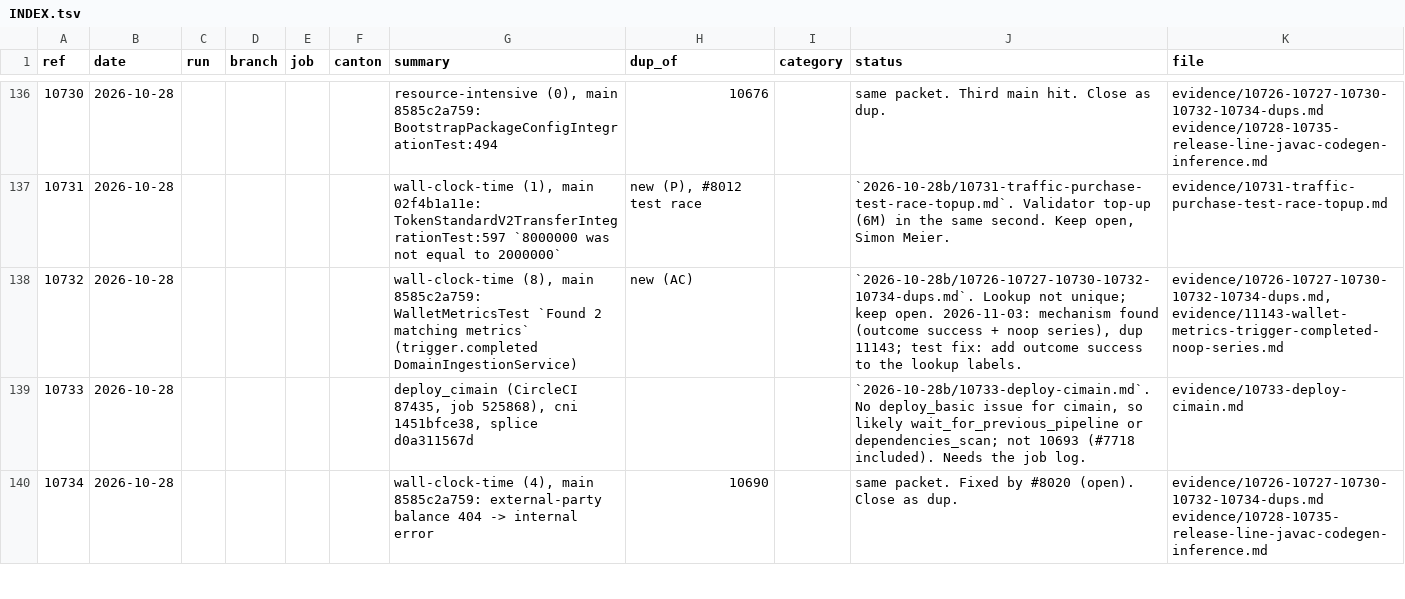
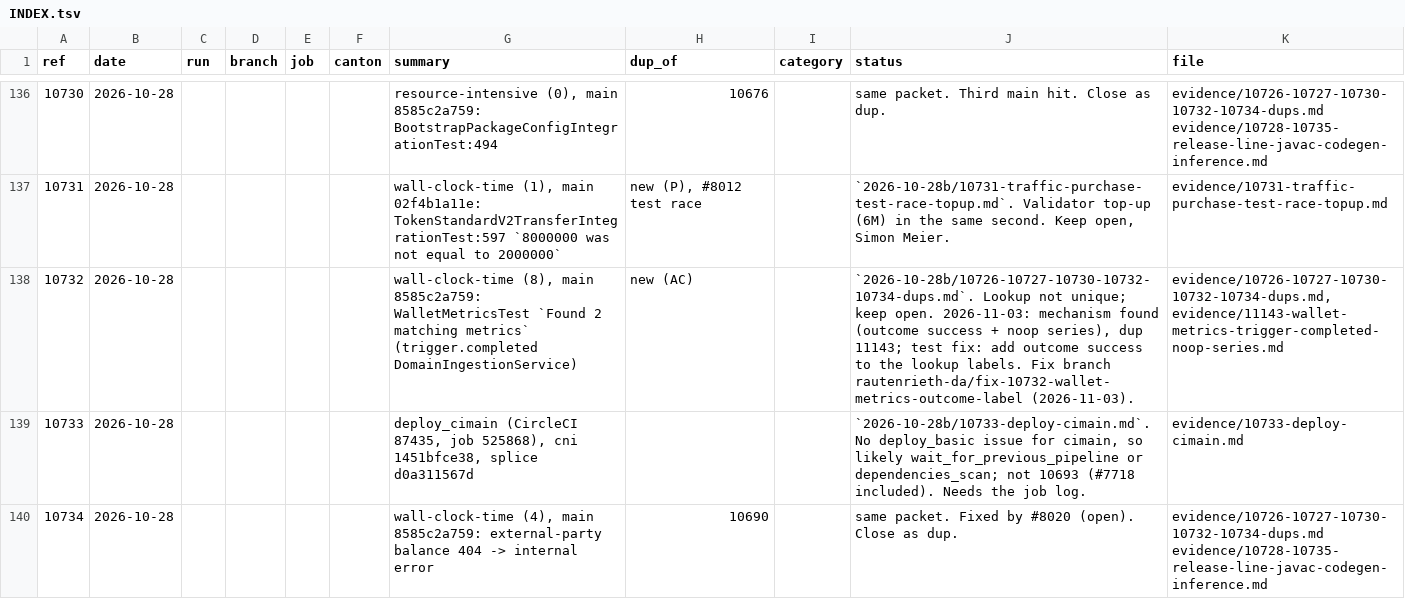
Before and after one commit to canton-network/splice, a TSV file: ci-triage/evidence/INDEX.tsv, drawn as a sheet; only a part is shown, gaps mark what is left out.

Commit message:
[skip ci] 2026-11-03T131520Z: item 3 fix branch for family AC
Signed-off-by: Robert Autenrieth <robert.autenrieth@digitalasset.com>

```diff
--- a/ci-triage/evidence/INDEX.tsv
+++ b/ci-triage/evidence/INDEX.tsv
@@ -137,3 +137,3 @@ ref	date	run	branch	job	canton	summary	dup_of	category	status	file
 10731	2026-10-28					wall-clock-time (1), main 02f4b1a11e: TokenStandardV2TransferIntegrationTest:597 `8000000 was not equal to 2000000`	new (P), #8012 test race		`2026-10-28b/10731-traffic-purchase-test-race-topup.md`. Validator top-up (6M) in the same second. Keep open, Simon Meier.	evidence/10731-traffic-purchase-test-race-topup.md
-10732	2026-10-28					wall-clock-time (8), main 8585c2a759: WalletMetricsTest `Found 2 matching metrics` (trigger.completed DomainIngestionService)	new (AC)		`2026-10-28b/10726-10727-10730-10732-10734-dups.md`. Lookup not unique; keep open. 2026-11-03: mechanism found (outcome success + noop series), dup 11143; test fix: add outcome success to the lookup labels.	evidence/10726-10727-10730-10732-10734-dups.md, evidence/11143-wallet-metrics-trigger-completed-noop-series.md
+10732	2026-10-28					wall-clock-time (8), main 8585c2a759: WalletMetricsTest `Found 2 matching metrics` (trigger.completed DomainIngestionService)	new (AC)		`2026-10-28b/10726-10727-10730-10732-10734-dups.md`. Lookup not unique; keep open. 2026-11-03: mechanism found (outcome success + noop series), dup 11143; test fix: add outcome success to the lookup labels. Fix branch rautenrieth-da/fix-10732-wallet-metrics-outcome-label (2026-11-03).	evidence/10726-10727-10730-10732-10734-dups.md, evidence/11143-wallet-metrics-trigger-completed-noop-series.md
 10733	2026-10-28					deploy_cimain (CircleCI 87435, job 525868), cni 1451bfce38, splice d0a311567d			`2026-10-28b/10733-deploy-cimain.md`. No deploy_basic issue for cimain, so likely wait_for_previous_pipeline or dependencies_scan; not 10693 (#7718 included). Needs the job log.	evidence/10733-deploy-cimain.md
```
Also changed, not shown: 3 other files.
